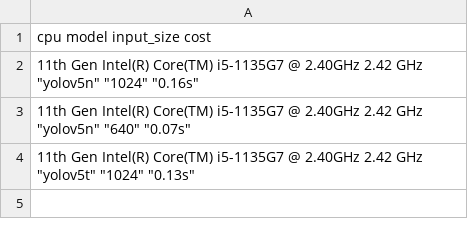
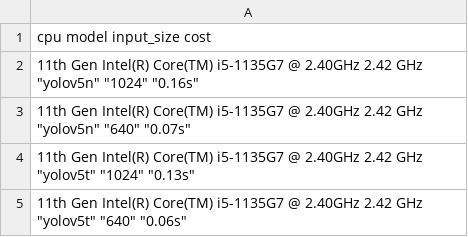
Before and after one commit to 0xKatze/nikke_script, a CSV file: utils/yolov5/time_inference_log.csv, drawn as a sheet.

Commit message:
test yolov5t_640 inference time on xps13

```diff
--- a/utils/yolov5/time_inference_log.csv
+++ b/utils/yolov5/time_inference_log.csv
@@ -4 +4,2 @@ cpu    model    input_size   cost
 "11th Gen Intel(R) Core(TM) i5-1135G7 @ 2.40GHz   2.42 GHz"  "yolov5t"  "1024" "0.13s"
+"11th Gen Intel(R) Core(TM) i5-1135G7 @ 2.40GHz   2.42 GHz"  "yolov5t"  "640" "0.06s"
```
Also changed, not shown: 1 other file.
